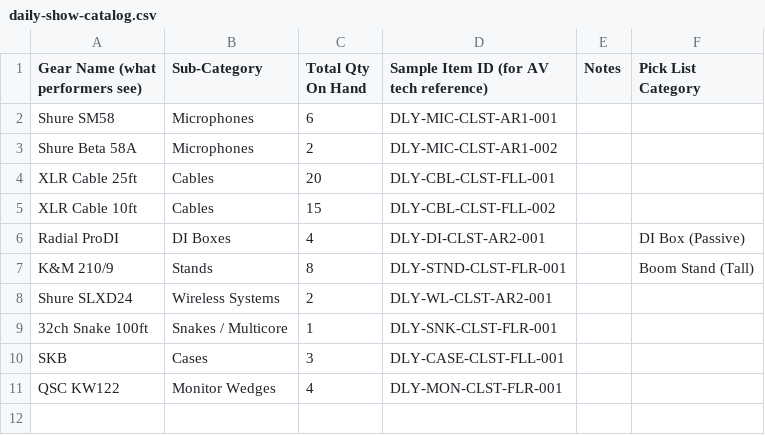
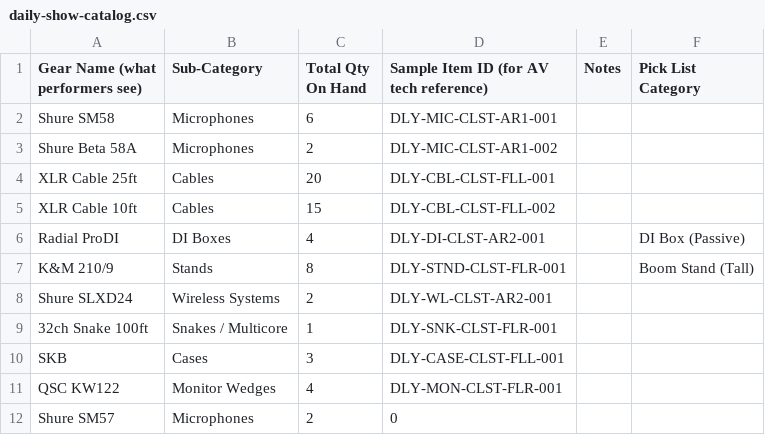
Before and after one commit to GravitasAV/Input-Intake-List, a CSV file: data/daily-show-catalog.csv, drawn as a sheet.

Commit message:
Update inventory data 2026-08-31 16:43

```diff
--- a/data/daily-show-catalog.csv
+++ b/data/daily-show-catalog.csv
@@ -11 +11,2 @@ SKB,Cases,3,DLY-CASE-CLST-FLL-001,,
 QSC KW122,Monitor Wedges,4,DLY-MON-CLST-FLR-001,,
+Shure SM57,Microphones,2,0,,
```
